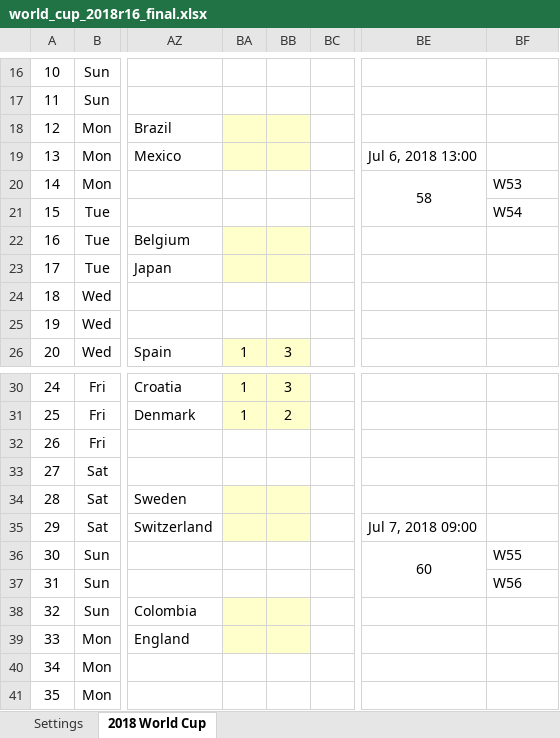
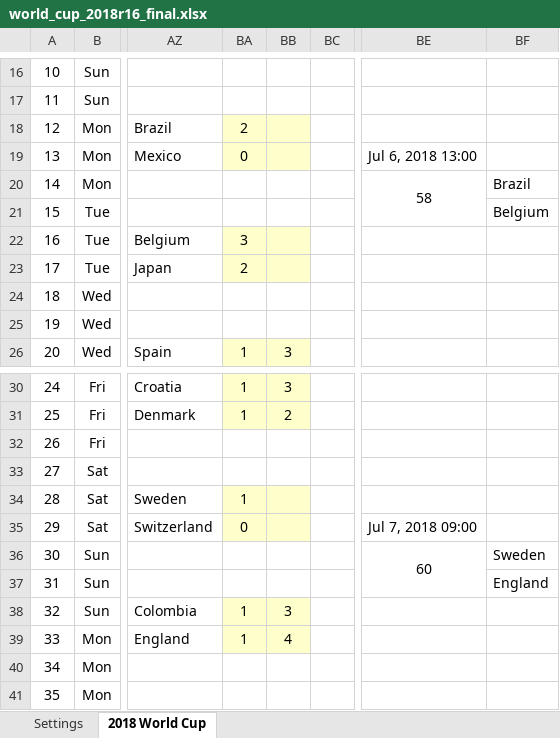
Before and after one commit to taegon/wc2018, an Excel workbook: input/r16/world_cup_2018r16_final.xlsx, sheet 2018 World Cup, drawn as a sheet; only a part is shown, gaps mark what is left out; values as stored, in another font and other column widths than the file's, no borders; charts and pictures and conditional formats not drawn; the diff names each change by its address in the sheet, - before the commit and + after, or states it on an @@ line.

Commit message:
Update the results of round of 16

```diff
--- a/input/r16/world_cup_2018r16_final.xlsx (sheet 2018 World Cup)
+++ b/input/r16/world_cup_2018r16_final.xlsx (sheet 2018 World Cup)
-BA18: (empty)
+BA18: 2
-BA19: (empty)
+BA19: 0
-BF20: W53
+BF20: Brazil
-BF21: W54
+BF21: Belgium
-BA22: (empty)
+BA22: 3
-BA23: (empty)
+BA23: 2
-BA34: (empty)
+BA34: 1
-BA35: (empty)
+BA35: 0
-BF36: W55
+BF36: Sweden
-BF37: W56
+BF37: England
-BA38:BA39: (empty)
+BA38:BA39: 1
-BB38: (empty)
+BB38: 3
-BB39: (empty)
+BB39: 4
```
